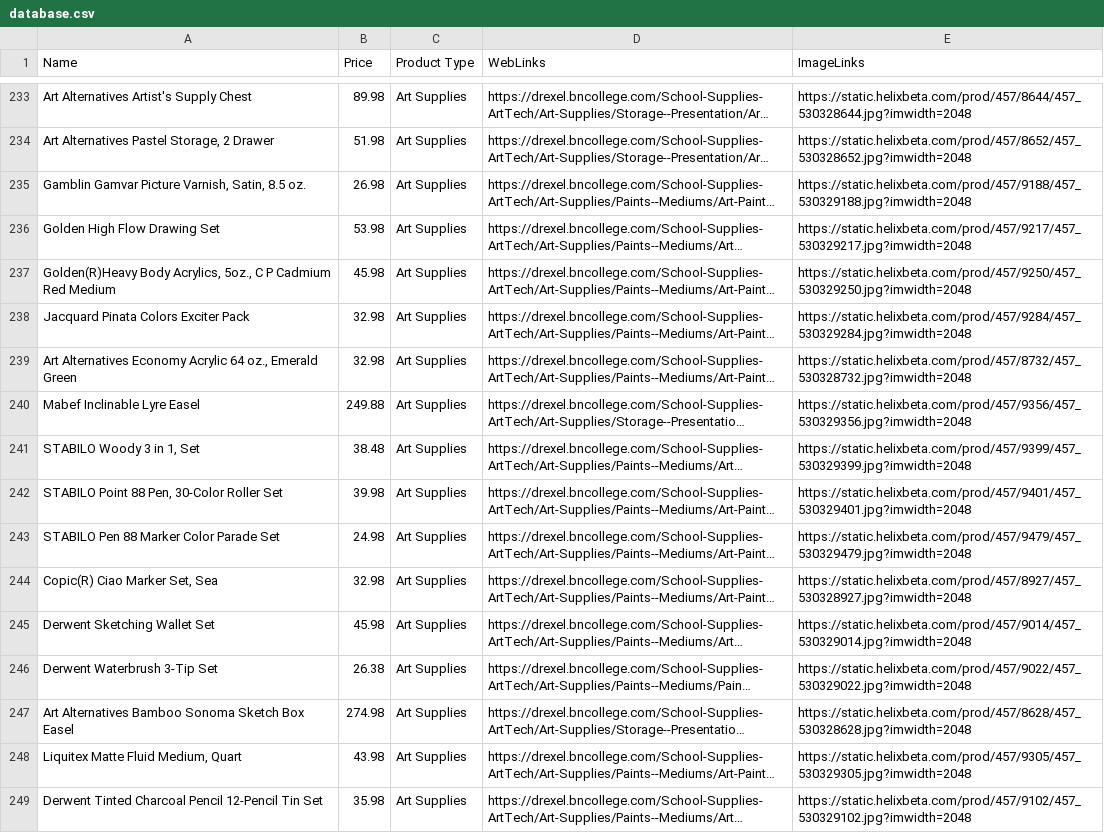
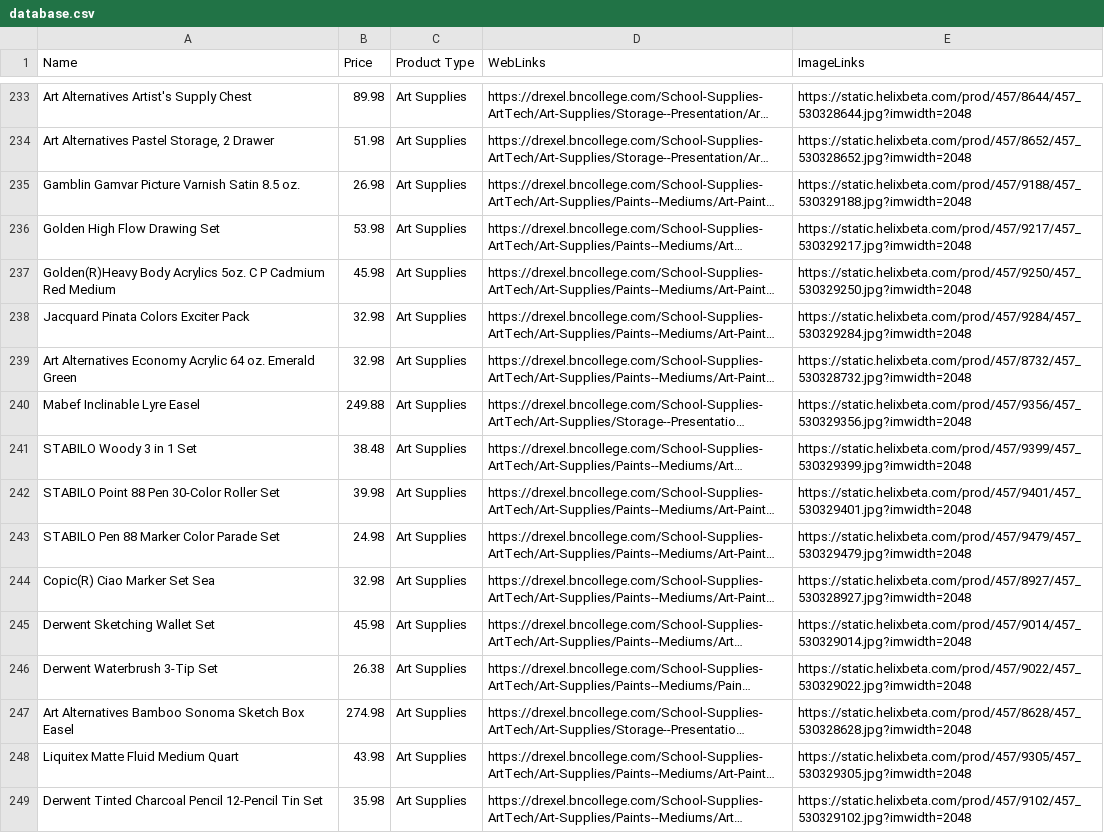
Before and after one commit to Rokawoo/drexel-recommender, a CSV file: database.csv, drawn as a sheet; only a part is shown, gaps mark what is left out; long unchanged cells end in …; the diff covers the shown part only; the diff names each change by its address in the sheet, - before the commit and + after, or states it on an @@ line.

```diff
--- a/database.csv
+++ b/database.csv
-A235 (Name): Gamblin Gamvar Picture Varnish, Satin, 8.5 oz.
+A235 (Name): Gamblin Gamvar Picture Varnish Satin 8.5 oz.
-A237 (Name): Golden(R)Heavy Body Acrylics, 5oz., C P…
+A237 (Name): Golden(R)Heavy Body Acrylics 5oz. C P…
-A239 (Name): …Acrylic 64 oz., Emerald Green
+A239 (Name): …Acrylic 64 oz. Emerald Green
-A241 (Name): STABILO Woody 3 in 1, Set
+A241 (Name): STABILO Woody 3 in 1 Set
-A242 (Name): STABILO Point 88 Pen, 30-Color Roller Set
+A242 (Name): STABILO Point 88 Pen 30-Color Roller Set
-A244 (Name): Copic(R) Ciao Marker Set, Sea
+A244 (Name): Copic(R) Ciao Marker Set Sea
-A248 (Name): Liquitex Matte Fluid Medium, Quart
+A248 (Name): Liquitex Matte Fluid Medium Quart
```
Also changed, not shown: 43 edited cells elsewhere in this file.
